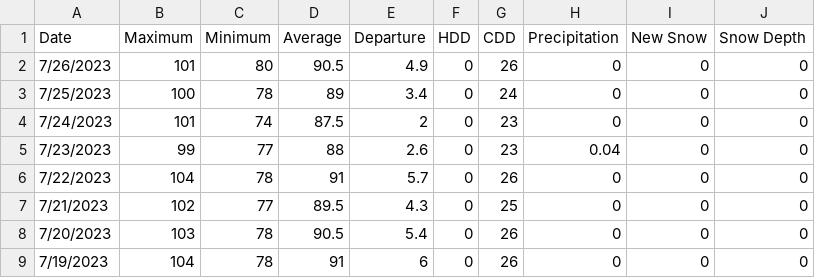
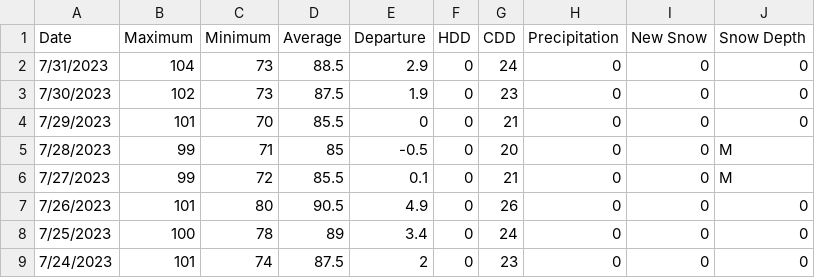
Before and after one commit to i-rivas/Chatbot_Weather_AI, a CSV file: weather_data.csv, drawn as a sheet; only a part is shown; the shorter side is filled out with more unchanged rows; the diff names each change by its address in the sheet, - before the commit and + after, or states it on an @@ line.

Commit message:
Updated weather_data.csv
Updated with most up to date weather info.

```diff
--- a/weather_data.csv
+++ b/weather_data.csv
+row 2: 7/31/2023 | 104 | 73 | 88.5 | 2.9 | 0 | 24 | 0 | 0 | 0
+row 3: 7/30/2023 | 102 | 73 | 87.5 | 1.9 | 0 | 23 | 0 | 0 | 0
+row 4: 7/29/2023 | 101 | 70 | 85.5 | 0 | 0 | 21 | 0 | 0 | 0
+row 5: 7/28/2023 | 99 | 71 | 85 | -0.5 | 0 | 20 | 0 | 0 | M
+row 6: 7/27/2023 | 99 | 72 | 85.5 | 0.1 | 0 | 21 | 0 | 0 | M
```
